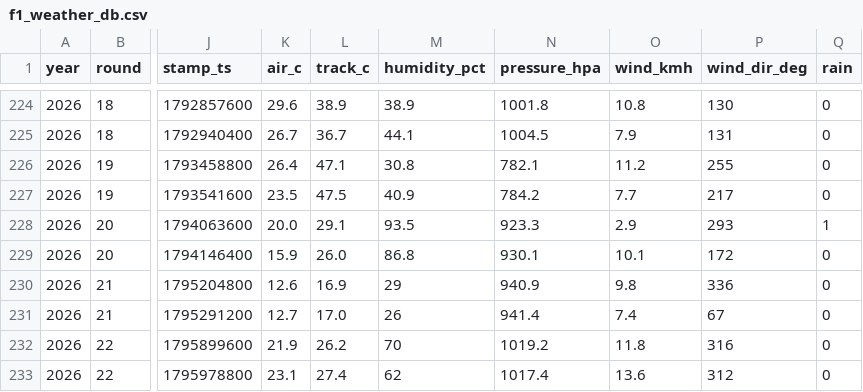
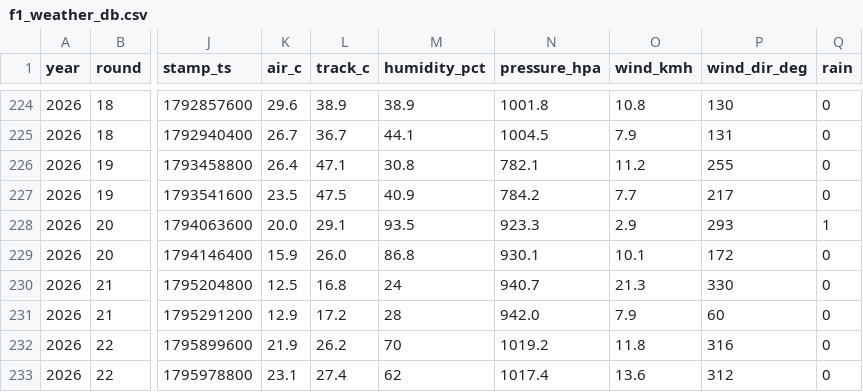
Before and after one commit to hammerwork/F1TrueConditions, a CSV file: data/f1_weather_db.csv, drawn as a sheet; only a part is shown, gaps mark what is left out; the diff names each change by its address in the sheet, - before the commit and + after, or states it on an @@ line.

```diff
--- a/data/f1_weather_db.csv
+++ b/data/f1_weather_db.csv
-K230 (air_c): 12.6
+K230 (air_c): 12.5
-L230 (track_c): 16.9
+L230 (track_c): 16.8
-M230 (humidity_pct): 29
+M230 (humidity_pct): 24
-N230 (pressure_hpa): 940.9
+N230 (pressure_hpa): 940.7
-O230 (wind_kmh): 9.8
+O230 (wind_kmh): 21.3
-P230 (wind_dir_deg): 336
+P230 (wind_dir_deg): 330
-K231 (air_c): 12.7
+K231 (air_c): 12.9
-L231 (track_c): 17.0
+L231 (track_c): 17.2
-M231 (humidity_pct): 26
+M231 (humidity_pct): 28
-N231 (pressure_hpa): 941.4
+N231 (pressure_hpa): 942.0
-O231 (wind_kmh): 7.4
+O231 (wind_kmh): 7.9
-P231 (wind_dir_deg): 67
+P231 (wind_dir_deg): 60
```
Also changed, not shown: data/f1_weather_practice.csv, data/f1_weather_segments.csv.
